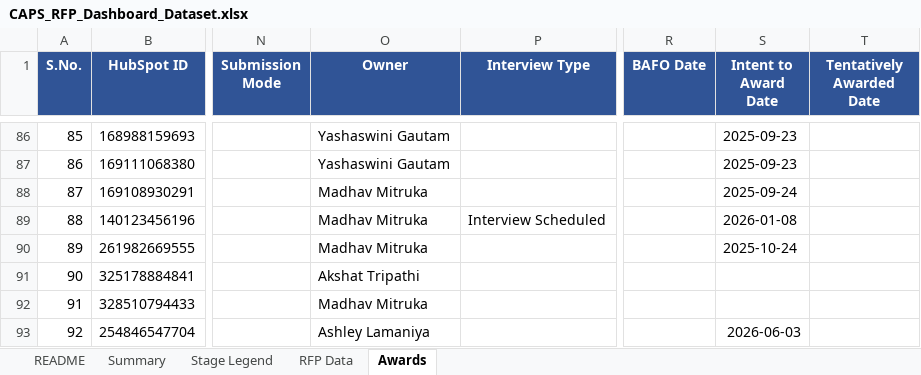
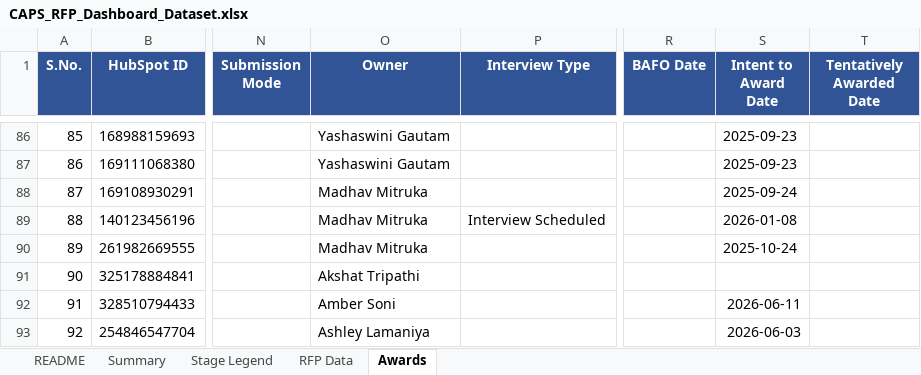
Before and after one commit to hrithikCAPS/CAPS, an Excel workbook: data/CAPS_RFP_Dashboard_Dataset.xlsx, sheet Awards, drawn as a sheet; only a part is shown, gaps mark what is left out; values as stored, in another font and other column widths than the file's, no borders; the diff names each change by its address in the sheet, - before the commit and + after, or states it on an @@ line.

Commit message:
Add files via upload

```diff
--- a/data/CAPS_RFP_Dashboard_Dataset.xlsx (sheet Awards)
+++ b/data/CAPS_RFP_Dashboard_Dataset.xlsx (sheet Awards)
-O92 (Owner): Madhav Mitruka
+O92 (Owner): Amber Soni
-S92 (Intent to Award Date): (empty)
+S92 (Intent to Award Date): 2026-06-11
```
Also changed, not shown: sheet RFP Data.
